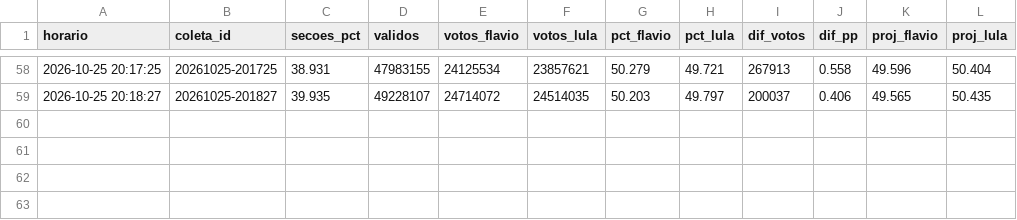
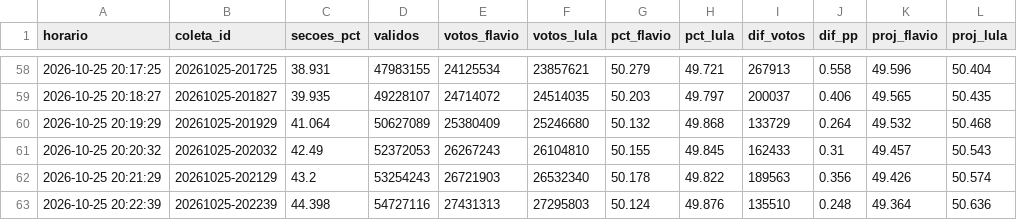
Before and after one commit to arrualuiz/noite-da-apuracao-2, a CSV file: dados/export/nacional.csv, drawn as a sheet; only a part is shown, gaps mark what is left out; the diff names each change by its address in the sheet, - before the commit and + after, or states it on an @@ line.

```diff
--- a/dados/export/nacional.csv
+++ b/dados/export/nacional.csv
+row 60: 2026-10-25 20:19:29 | 20261025-201929 | 41.064 | 50627089 | 25380409 | 25246680 | 50.132 | 49.868 | 133729 | 0.264 | 49.532 | 50.468
+row 61: 2026-10-25 20:20:32 | 20261025-202032 | 42.49 | 52372053 | 26267243 | 26104810 | 50.155 | 49.845 | 162433 | 0.31 | 49.457 | 50.543
+row 62: 2026-10-25 20:21:29 | 20261025-202129 | 43.2 | 53254243 | 26721903 | 26532340 | 50.178 | 49.822 | 189563 | 0.356 | 49.426 | 50.574
+row 63: 2026-10-25 20:22:39 | 20261025-202239 | 44.398 | 54727116 | 27431313 | 27295803 | 50.124 | 49.876 | 135510 | 0.248 | 49.364 | 50.636
```
Also changed, not shown: dados/export/coletas.csv, dados/perguntas_uf.csv, 19 other files.
